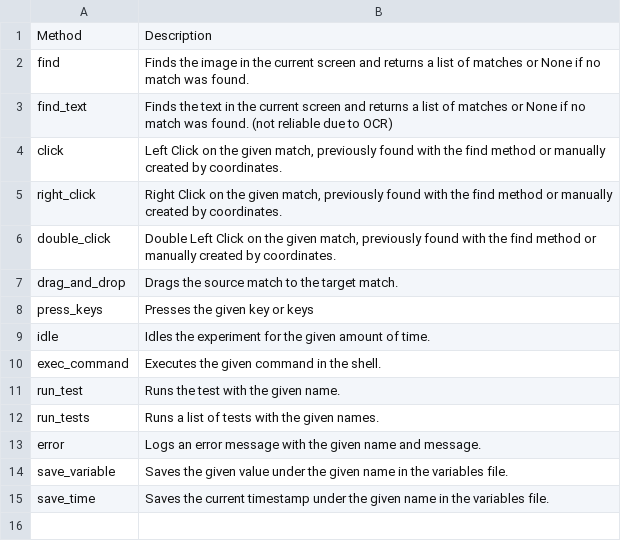
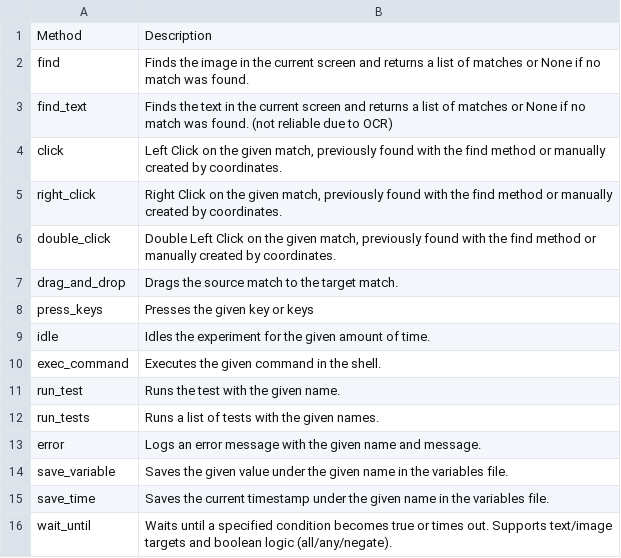
Before and after one commit to fkie-cad/adare, a CSV file: docs/_static/tables/action_methods.csv, drawn as a sheet; the diff names each change by its address in the sheet, - before the commit and + after, or states it on an @@ line.

Commit message:
add wait_until action docs

```diff
--- a/docs/_static/tables/action_methods.csv
+++ b/docs/_static/tables/action_methods.csv
+row 16: wait_until | Waits until a specified condition becomes true or times out. Supports text/image targets and boolean logic (all/any/negate).
```
Also changed, not shown: docsrc/source/_static/tables/action_methods.csv, 9 other files.
